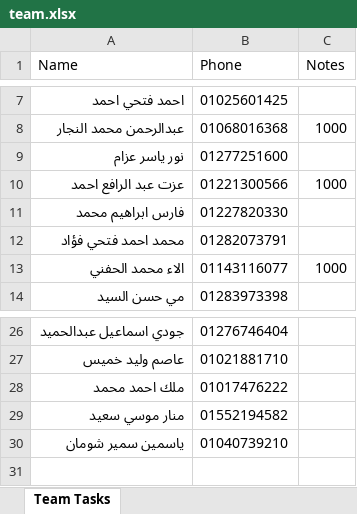
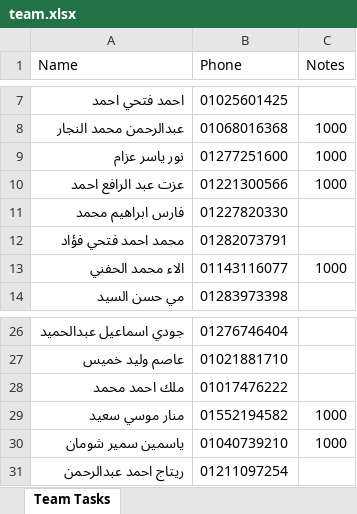
Before and after one commit to Youssefwagdey/Self-learning-autonomous-robot, an Excel workbook: team.xlsx, sheet Team Tasks, drawn as a sheet; only a part is shown, gaps mark what is left out; values as stored, in another font and other column widths than the file's, no borders; table styles not drawn; the diff names each change by its address in the sheet, - before the commit and + after, or states it on an @@ line.

Commit message:
update team.xlsx

```diff
--- a/team.xlsx (sheet Team Tasks)
+++ b/team.xlsx (sheet Team Tasks)
-C9 (Notes): (empty)
+C9 (Notes): 1000
-C29:C30 (Notes): (empty)
+C29:C30 (Notes): 1000
+row 31: ريتاج احمد عبدالرحمن | 01211097254
```
